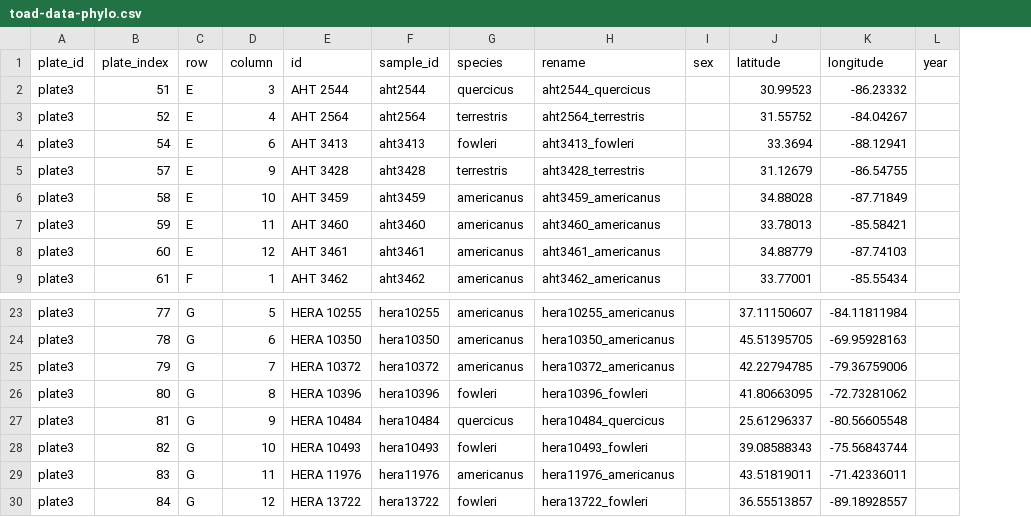
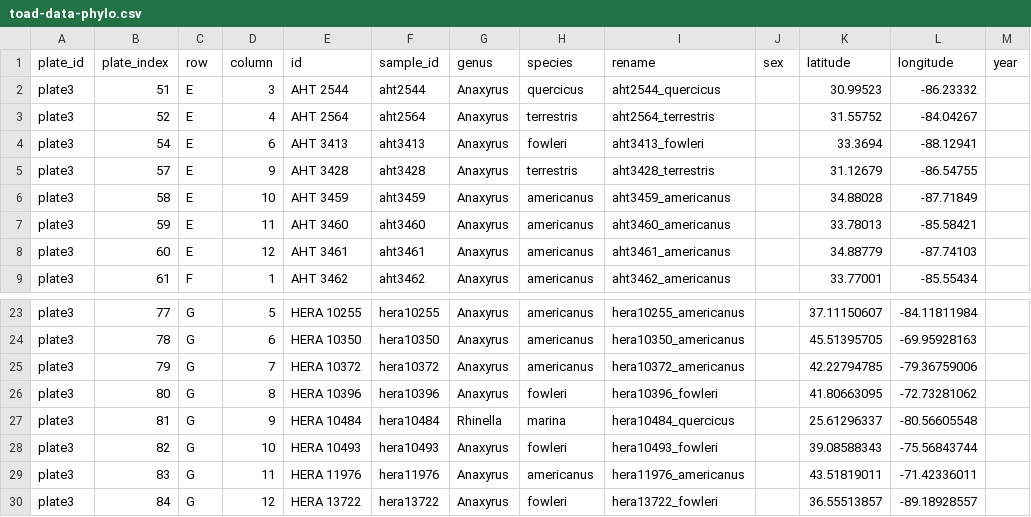
Before and after one commit to kerrycobb/dissertation, a CSV file: toad-data-phylo.csv, drawn as a sheet; only a part is shown, gaps mark what is left out; addresses are those after the commit; the diff names each change by its address in the sheet, - before the commit and + after, or states it on an @@ line.

Commit message:
Script to make table of samples

```diff
--- a/toad-data-phylo.csv
+++ b/toad-data-phylo.csv
+column G (genus), rows 2-9: all Anaxyrus; rows 23-30: Anaxyrus | Anaxyrus | Anaxyrus | Anaxyrus | Rhinella | Anaxyrus | Anaxyrus | Anaxyrus
-H27 (species): quercicus
+H27 (species): marina
```
Also changed, not shown: 1 other file.
